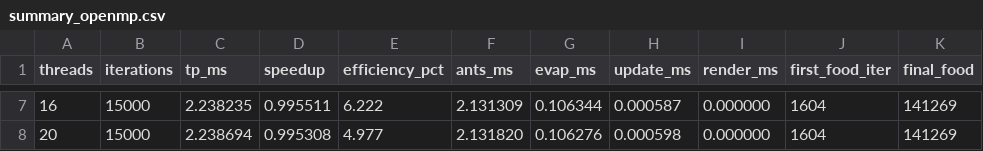
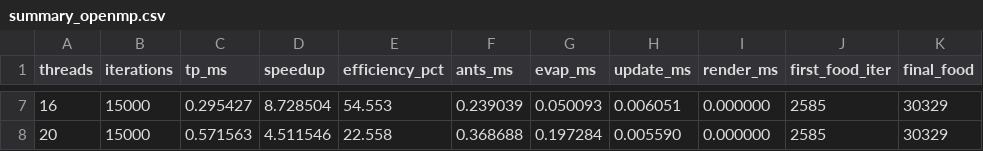
Before and after one commit to Napster7-0/OS202_project, a CSV file: 03_Parallele_01/summary_openmp.csv, drawn as a sheet; only a part is shown, gaps mark what is left out; the diff covers the shown part only.

```diff
--- a/03_Parallele_01/summary_openmp.csv
+++ b/03_Parallele_01/summary_openmp.csv
@@ -7,2 +7,2 @@ threads,iterations,tp_ms,speedup,efficiency_pct,ants_ms,evap_ms,update_ms,render
-16,15000,2.238235,0.995511,6.222,2.131309,0.106344,0.000587,0.000000,1604,141269
-20,15000,2.238694,0.995308,4.977,2.131820,0.106276,0.000598,0.000000,1604,141269
+16,15000,0.295427,8.728504,54.553,0.239039,0.050093,0.006051,0.000000,2585,30329
+20,15000,0.571563,4.511546,22.558,0.368688,0.197284,0.005590,0.000000,2585,30329
```
Also changed, not shown: 38 edited cells elsewhere in this file, 34 other files.
